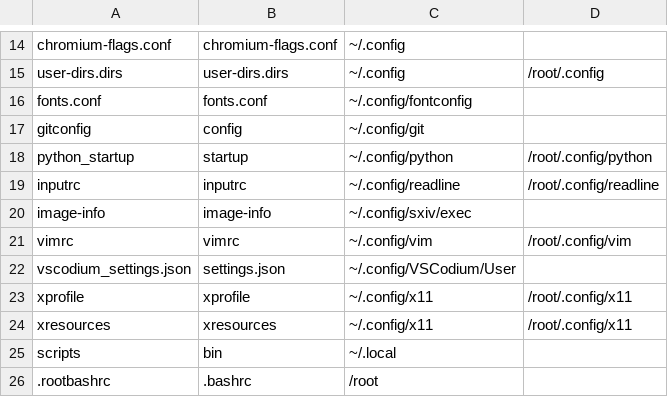
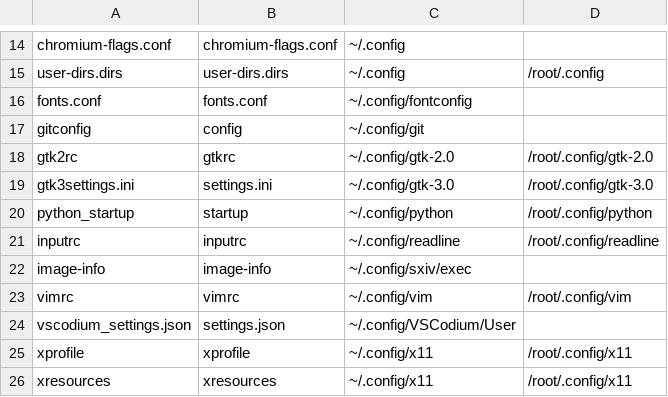
Before and after one commit to royarg02/user_files, a CSV file: deploy_files.csv, drawn as a sheet; only a part is shown, gaps mark what is left out; the shorter side is filled out with more unchanged rows.

Commit message:
Add gtk2/gtk3 config files

```diff
--- a/deploy_files.csv
+++ b/deploy_files.csv
@@ -17,2 +17,4 @@ fonts.conf,fonts.conf,~/.config/fontconfig,
 gitconfig,config,~/.config/git,
+gtk2rc,gtkrc,~/.config/gtk-2.0,/root/.config/gtk-2.0
+gtk3settings.ini,settings.ini,~/.config/gtk-3.0,/root/.config/gtk-3.0
 python_startup,startup,~/.config/python,/root/.config/python
```
Also changed, not shown: 4 other files.
